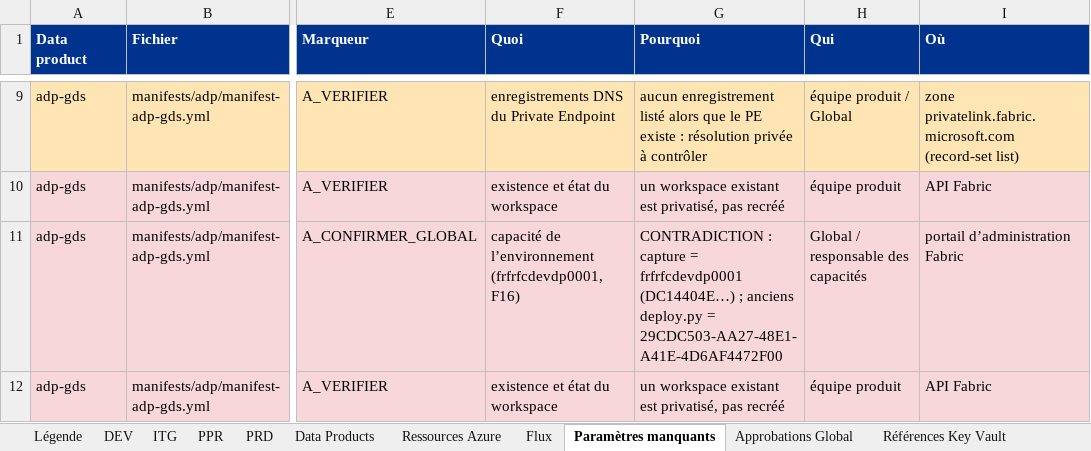
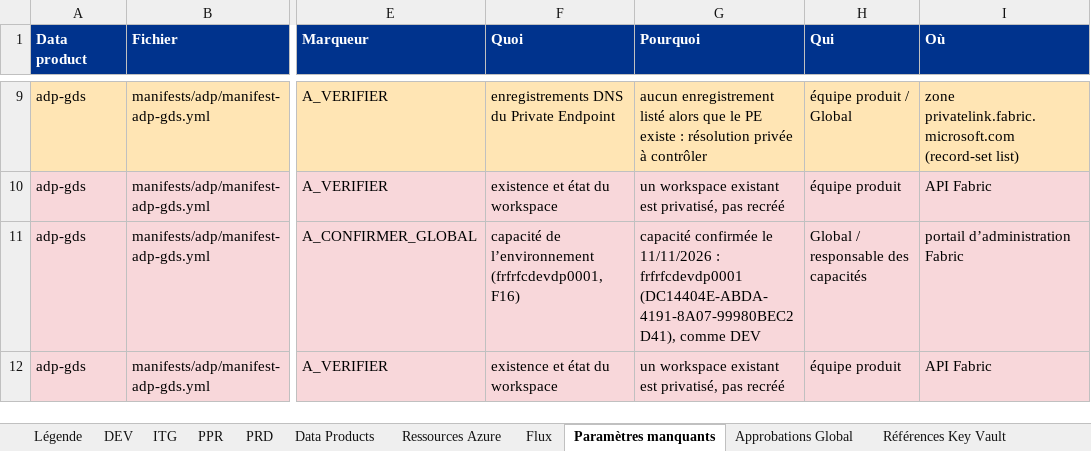
Before and after one commit to jldatascience/its-dp-fab-private-infrastructure, an Excel workbook: tracking/Suivi_privatisation_Fabric.xlsx, sheet Paramètres manquants, drawn as a sheet; only a part is shown, gaps mark what is left out; values as stored, in another font and other column widths than the file's, no borders; the diff covers the shown part only; the diff names each change by its address in the sheet, - before the commit and + after, or states it on an @@ line.

Commit message:
Capacité ITG/PPR : frfrfcdevdp0001 (DC14404E…), retrait de l'ID erroné 29CDC503…

```diff
--- a/tracking/Suivi_privatisation_Fabric.xlsx (sheet Paramètres manquants)
+++ b/tracking/Suivi_privatisation_Fabric.xlsx (sheet Paramètres manquants)
-G11 (Pourquoi): CONTRADICTION : capture = frfrfcdevdp0001 (DC14404E…) ; anciens deploy.py = 29CDC503-AA27-48E1-A41E-4D6AF4472F00
+G11 (Pourquoi): capacité confirmée le 11/11/2026 : frfrfcdevdp0001 (DC14404E-ABDA-4191-8A07-99980BEC2D41), comme DEV
```
Also changed, not shown: 35 edited cells elsewhere in this sheet, 23 other files.
